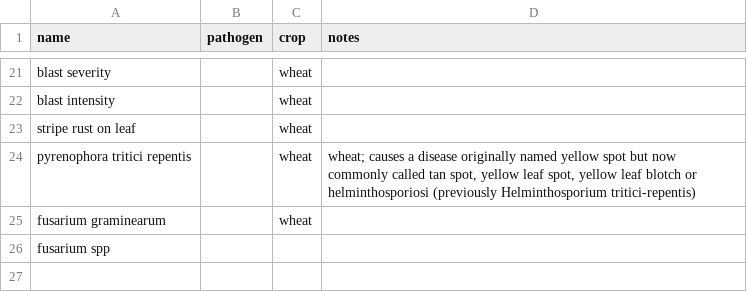
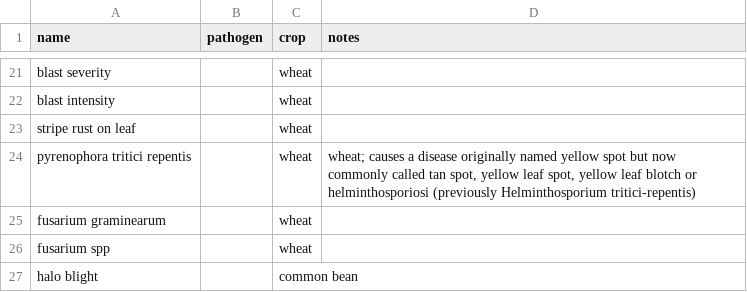
Before and after one commit to controvoc/terminag, a CSV file: values/values_disease.csv, drawn as a sheet; only a part is shown, gaps mark what is left out.

```diff
--- a/values/values_disease.csv
+++ b/values/values_disease.csv
@@ -25,2 +25,3 @@ pyrenophora tritici repentis,,wheat,"wheat; causes a disease originally named ye
 fusarium graminearum,,wheat,
-fusarium spp,,,
+fusarium spp,,wheat,
+halo blight,,common bean,
```
Also changed, not shown: variables/variables_crop.csv.
